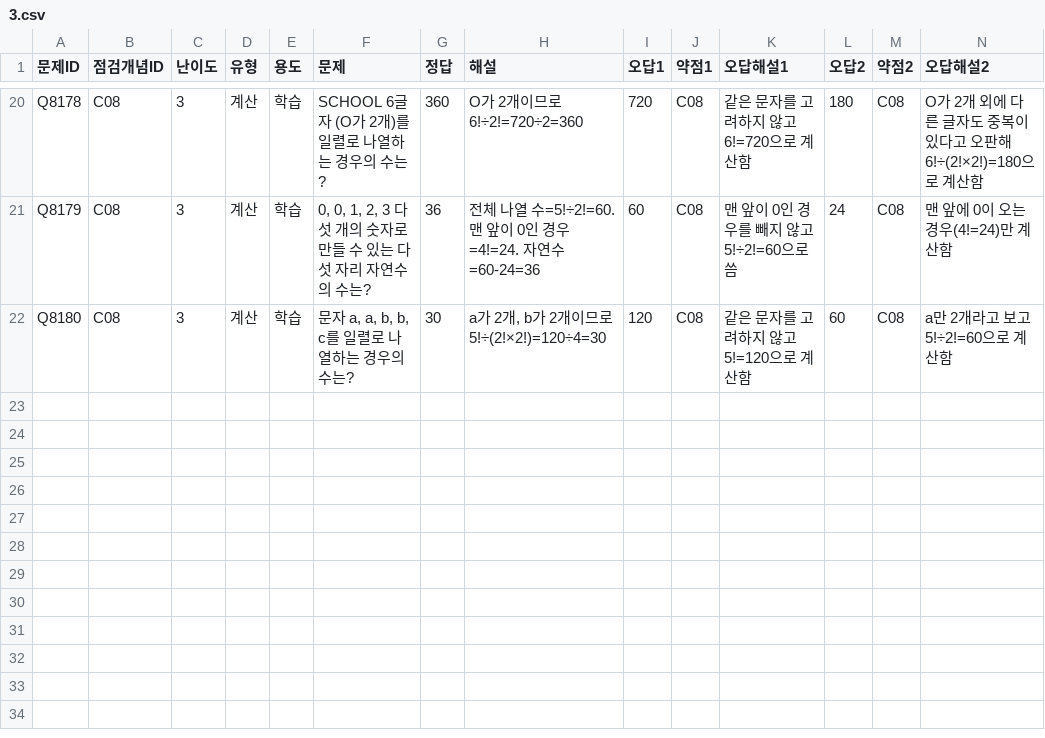
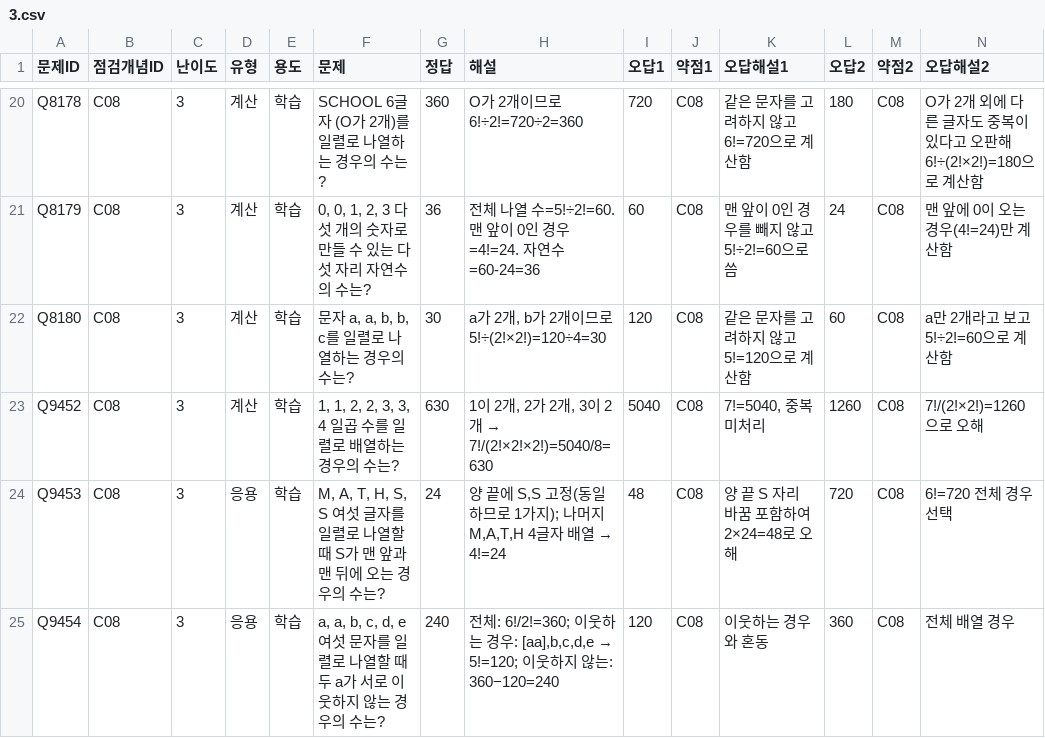
Before and after one commit to wataryu00-boop/math-diagnostic, a CSV file: problems/C08/3.csv, drawn as a sheet; only a part is shown, gaps mark what is left out; rows hold the shown columns only; the diff names each change by its address in the sheet, - before the commit and + after, or states it on an @@ line.

```diff
--- a/problems/C08/3.csv
+++ b/problems/C08/3.csv
+row 23: Q9452 | C08 | 3 | 계산 | 학습 | 1, 1, 2, 2, 3, 3, 4 일곱 수를 일렬로 배열하는 경우의 수는? | 630 | 1이 2개, 2가 2개, 3이 2개 → 7!/(2!×2!×2!)=5040/8=630 | 5040 | C08 | 7!=5040, 중복 미처리 | 1260 | C08 | 7!/(2!×2!)=1260으로 오해
+row 24: Q9453 | C08 | 3 | 응용 | 학습 | M, A, T, H, S, S 여섯 글자를 일렬로 나열할 때 S가 맨 앞과 맨 뒤에 오는 경우의 수는? | 24 | 양 끝에 S,S 고정(동일하므로 1가지); 나머지 M,A,T,H 4글자 배열 → 4!=24 | 48 | C08 | 양 끝 S 자리 바꿈 포함하여 2×24=48로 오해 | 720 | C08 | 6!=720 전체 경우 선택
+row 25: Q9454 | C08 | 3 | 응용 | 학습 | a, a, b, c, d, e 여섯 문자를 일렬로 나열할 때 두 a가 서로 이웃하지 않는 경우의 수는? | 240 | 전체: 6!/2!=360; 이웃하는 경우: [aa],b,c,d,e → 5!=120; 이웃하지 않는: 360−120=240 | 120 | C08 | 이웃하는 경우와 혼동 | 360 | C08 | 전체 배열 경우
```
Also changed, not shown: problems/C08/1.csv, problems/C08/2.csv.
